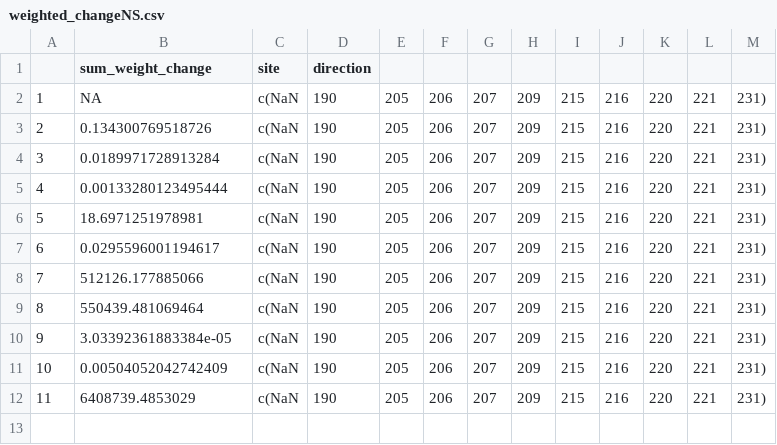
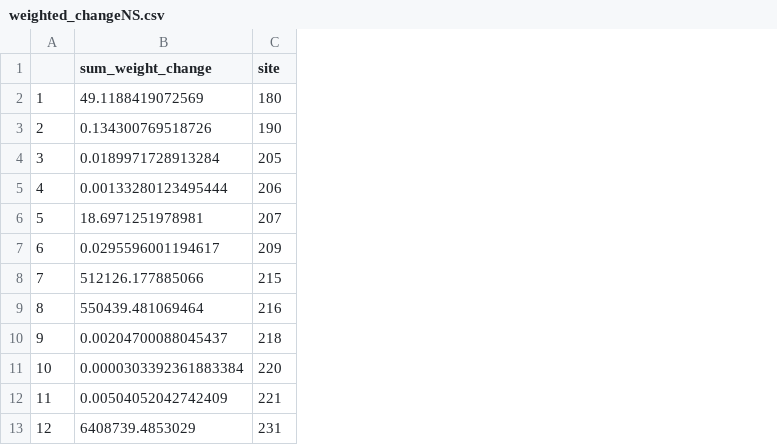
Before and after one commit to Claudia-Gutierrez/Buglife_project, a CSV file: conductance/weighted_changeNS.csv, drawn as a sheet; only a part is shown; removed rows and columns are numbered as before the commit, all else as after; rows hold the shown columns only; the diff covers the shown part only; the diff names each change by its address in the sheet, - before the commit and + after, or states it on an @@ line.

```diff
--- a/conductance/weighted_changeNS.csv
+++ b/conductance/weighted_changeNS.csv
-column C (site), rows 2-12: all c(NaN
-column D (direction), rows 2-12: all 190
-column E, rows 2-12: all 205
-column F, rows 2-12: all 206
-column G, rows 2-12: all 207
-column H, rows 2-12: all 209
-column I, rows 2-12: all 215
-column J, rows 2-12: all 216
-column K, rows 2-12: all 220
-column L, rows 2-12: all 221
-column M, rows 2-12: all 231)
+column C (site), rows 2-10: 180 | 190 | 205 | 206 | 207 | 209 | 215 | 216 | 218; rows 12-13: 221 | 231
-B2 (sum_weight_change): NA
+B2 (sum_weight_change): 49.1188419072569
-B10 (sum_weight_change): 3.03392361883384e-05
+B10 (sum_weight_change): 0.00204700088045437
+row 11: 10 | 0.0000303392361883384 | 220
@@ column A renumbered from row 12 down @@
```
Also changed, not shown: 1 edited cell elsewhere in this file, conductanceEW/weighted_changeEW.csv, 32 other files.
